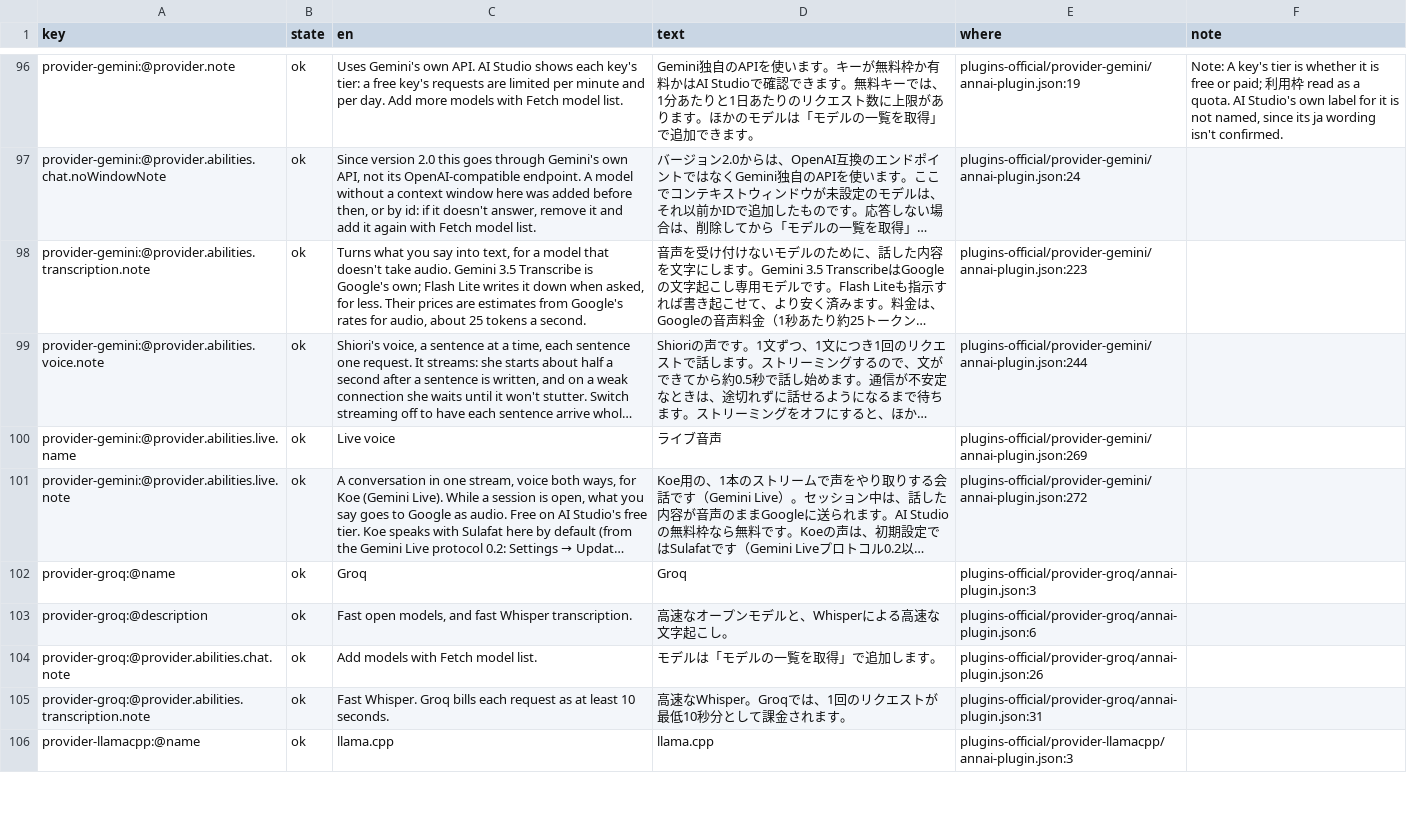
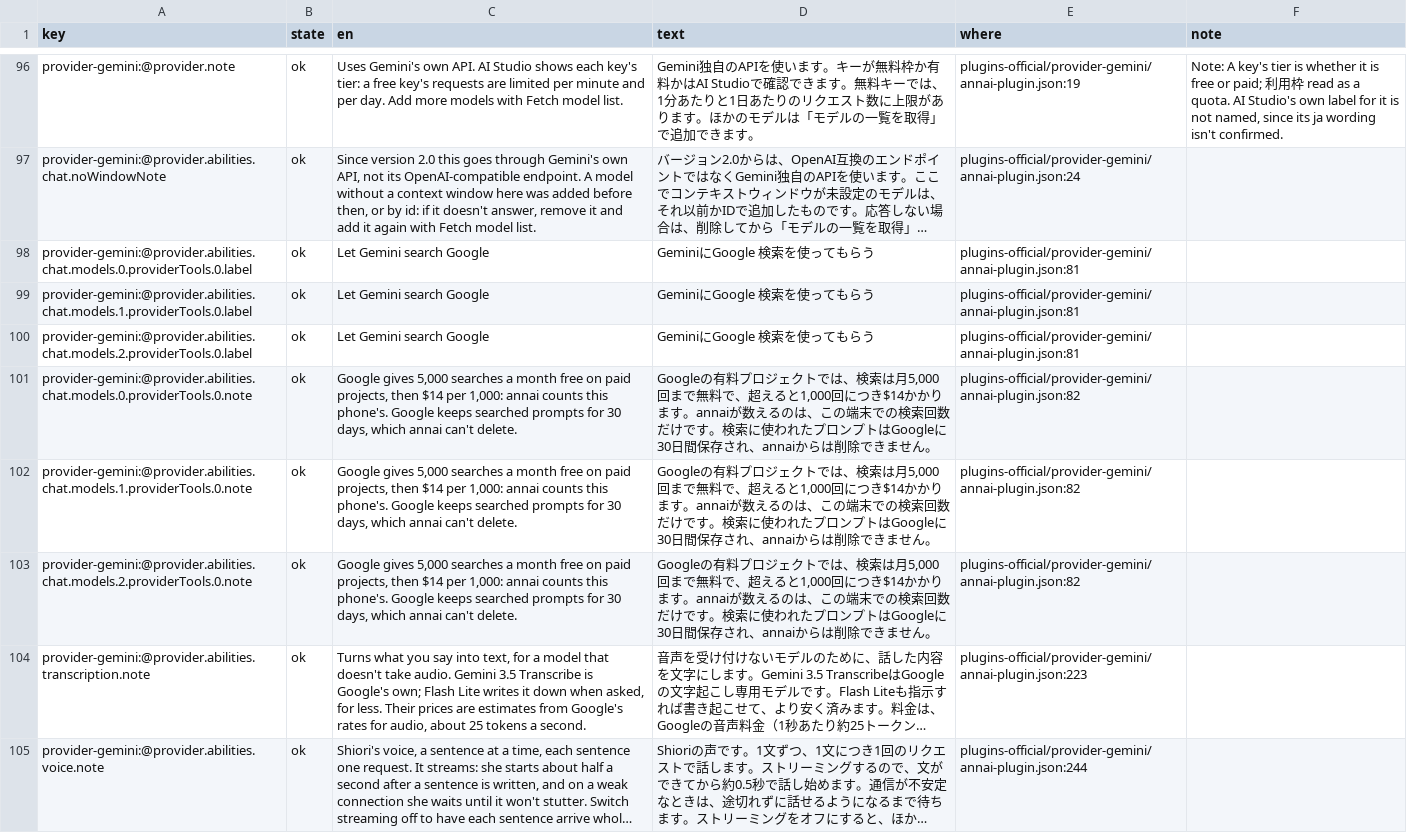
Before and after one commit to annai-guide/annai, a TSV file: l10n/ja.tsv, drawn as a sheet; only a part is shown, gaps mark what is left out; the shorter side is filled out with more unchanged rows; long unchanged cells end in …; the diff covers the shown part only; the diff names each change by its address in the sheet, - before the commit and + after, or states it on an @@ line.

```diff
--- a/l10n/ja.tsv
+++ b/l10n/ja.tsv
+row 98: provider-gemini:@provider.abilities.chat.models.0.providerTools.0.label | ok | Let Gemini search Google | GeminiにGoogle 検索を使ってもらう | plugins-official/provider-gemini/annai-plugin.json:81
+row 99: provider-gemini:@provider.abilities.chat.models.1.providerTools.0.label | ok | Let Gemini search Google | GeminiにGoogle 検索を使ってもらう | plugins-official/provider-gemini/annai-plugin.json:81
+row 100: provider-gemini:@provider.abilities.chat.models.2.providerTools.0.label | ok | Let Gemini search Google | GeminiにGoogle 検索を使ってもらう | plugins-official/provider-gemini/annai-plugin.json:81
+row 101: provider-gemini:@provider.abilities.chat.models.0.providerTools.0.note | ok | Google gives 5,000 searches a month free on paid projects, then $14 per 1,000: annai counts this phone's. Google keeps searched prompts for 30 days, which annai can't delete. | Googleの有料プロジェクトでは、検索は月5,000回まで無料で、超えると1,000回につき$14かかります。annaiが数えるのは、この端末での検索回数だけです。検索に使われたプロンプトはGoogleに30日間保存され、annaiからは削除できません。 | plugins-official/provider-gemini/annai-plugin.json:82
+row 102: provider-gemini:@provider.abilities.chat.models.1.providerTools.0.note | ok | Google gives 5,000 searches a month free on paid projects, then $14 per 1,000: annai counts this phone's. Google keeps searched prompts for 30 days, which annai can't delete. | Googleの有料プロジェクトでは、検索は月5,000回まで無料で、超えると1,000回につき$14かかります。annaiが数えるのは、この端末での検索回数だけです。検索に使われたプロンプトはGoogleに30日間保存され、annaiからは削除できません。 | plugins-official/provider-gemini/annai-plugin.json:82
+row 103: provider-gemini:@provider.abilities.chat.models.2.providerTools.0.note | ok | Google gives 5,000 searches a month free on paid projects, then $14 per 1,000: annai counts this phone's. Google keeps searched prompts for 30 days, which annai can't delete. | Googleの有料プロジェクトでは、検索は月5,000回まで無料で、超えると1,000回につき$14かかります。annaiが数えるのは、この端末での検索回数だけです。検索に使われたプロンプトはGoogleに30日間保存され、annaiからは削除できません。 | plugins-official/provider-gemini/annai-plugin.json:82
```
Also changed, not shown: 47 edited cells elsewhere in this file, l10n/zh-Hans.tsv, l10n/zh-Hant.tsv, 17 other files.
